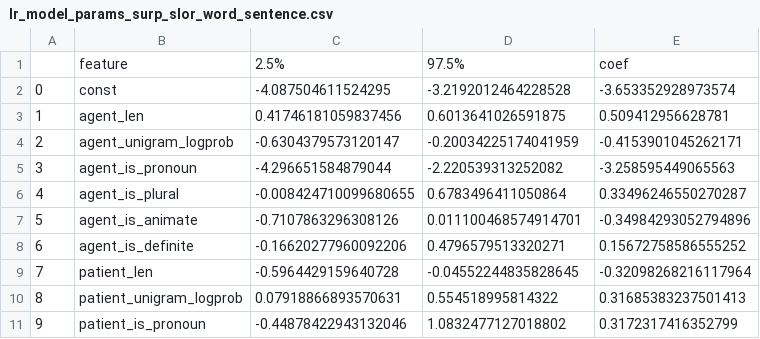
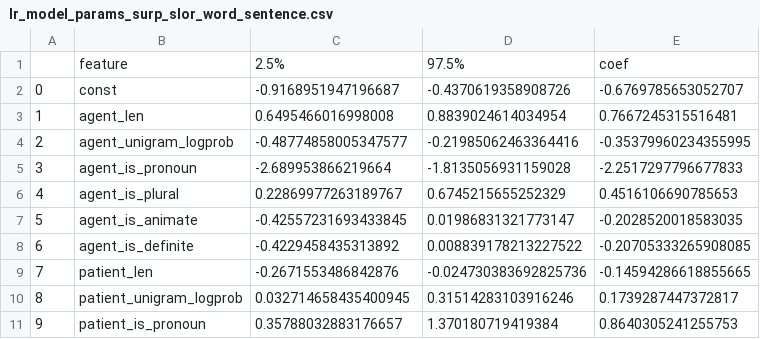
Before and after one commit to NolanChai/active-passive-alternations, a CSV file: UD_output_results/lr_model_params_surp_slor_word_sentence.csv, drawn as a sheet; only a part is shown; the diff covers the shown part only.

```diff
--- a/UD_output_results/lr_model_params_surp_slor_word_sentence.csv
+++ b/UD_output_results/lr_model_params_surp_slor_word_sentence.csv
@@ -1,11 +1,11 @@
 ,feature,2.5%,97.5%,coef
-0,const,-4.087504611524295,-3.2192012464228528,-3.653352928973574
-1,agent_len,0.41746181059837456,0.6013641026591875,0.509412956628781
-2,agent_unigram_logprob,-0.6304379573120147,-0.20034225174041959,-0.4153901045262171
-3,agent_is_pronoun,-4.296651584879044,-2.220539313252082,-3.258595449065563
-4,agent_is_plural,-0.008424710099680655,0.6783496411050864,0.33496246550270287
-5,agent_is_animate,-0.7107863296308126,0.011100468574914701,-0.34984293052794896
-6,agent_is_definite,-0.16620277960092206,0.4796579513320271,0.15672758586555252
-7,patient_len,-0.5964429159640728,-0.04552244835828645,-0.32098268216117964
-8,patient_unigram_logprob,0.07918866893570631,0.554518995814322,0.31685383237501413
-9,patient_is_pronoun,-0.44878422943132046,1.0832477127018802,0.3172317416352799
+0,const,-0.9168951947196687,-0.4370619358908726,-0.6769785653052707
+1,agent_len,0.6495466016998008,0.8839024614034954,0.7667245315516481
+2,agent_unigram_logprob,-0.48774858005347577,-0.21985062463364416,-0.35379960234355995
+3,agent_is_pronoun,-2.689953866219664,-1.8135056931159028,-2.2517297796677833
+4,agent_is_plural,0.22869977263189767,0.6745215655252329,0.4516106690785653
+5,agent_is_animate,-0.42557231693433845,0.01986831321773147,-0.2028520018583035
+6,agent_is_definite,-0.4229458435313892,0.008839178213227522,-0.20705333265908085
+7,patient_len,-0.2671553486842876,-0.024730383692825736,-0.14594286618855665
+8,patient_unigram_logprob,0.032714658435400945,0.31514283103916246,0.1739287447372817
+9,patient_is_pronoun,0.35788032883176657,1.370180719419384,0.8640305241255753
```
Also changed, not shown: 12 edited cells elsewhere in this file, UD_output_results/lr_model_params_full_word_sentence.csv, UD_output_results/lr_model_params_no_context_word_sentence.csv, 32 other files.
